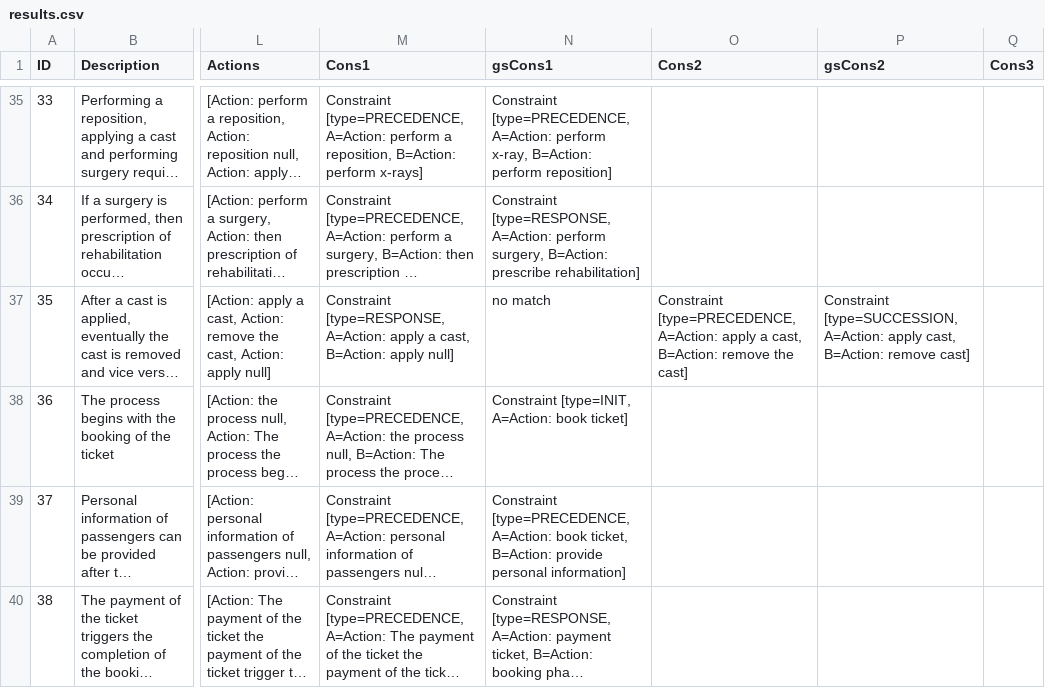
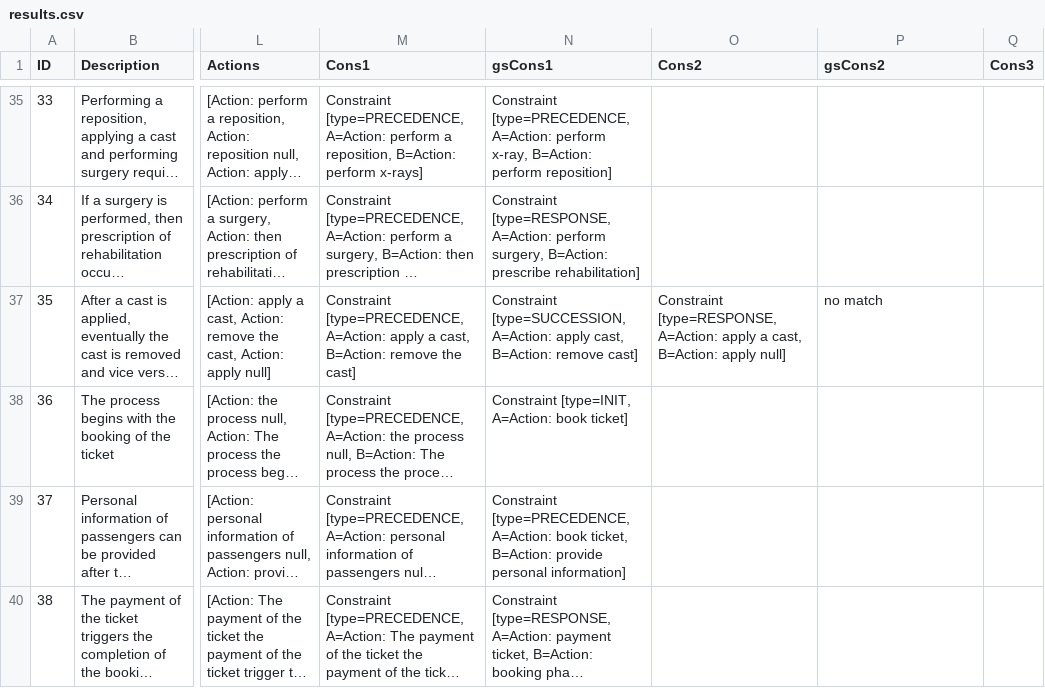
Before and after one commit to hanvanderaa/declareextraction, a CSV file: DeclareExtraction/output/results.csv, drawn as a sheet; only a part is shown, gaps mark what is left out; long unchanged cells end in …; the diff names each change by its address in the sheet, - before the commit and + after, or states it on an @@ line.

```diff
--- a/DeclareExtraction/output/results.csv
+++ b/DeclareExtraction/output/results.csv
-M37 (Cons1): Constraint [type=RESPONSE, A=Action: apply a cast, B=Action: apply null]
+M37 (Cons1): Constraint [type=PRECEDENCE, A=Action: apply a cast, B=Action: remove the cast]
-N37 (gsCons1): no match
+N37 (gsCons1): Constraint [type=SUCCESSION, A=Action: apply cast, B=Action: remove cast]
-O37 (Cons2): Constraint [type=PRECEDENCE, A=Action: apply a cast, B=Action: remove the cast]
+O37 (Cons2): Constraint [type=RESPONSE, A=Action: apply a cast, B=Action: apply null]
-P37 (gsCons2): Constraint [type=SUCCESSION, A=Action: apply cast, B=Action: remove cast]
+P37 (gsCons2): no match
```
Also changed, not shown: 22 other files.
